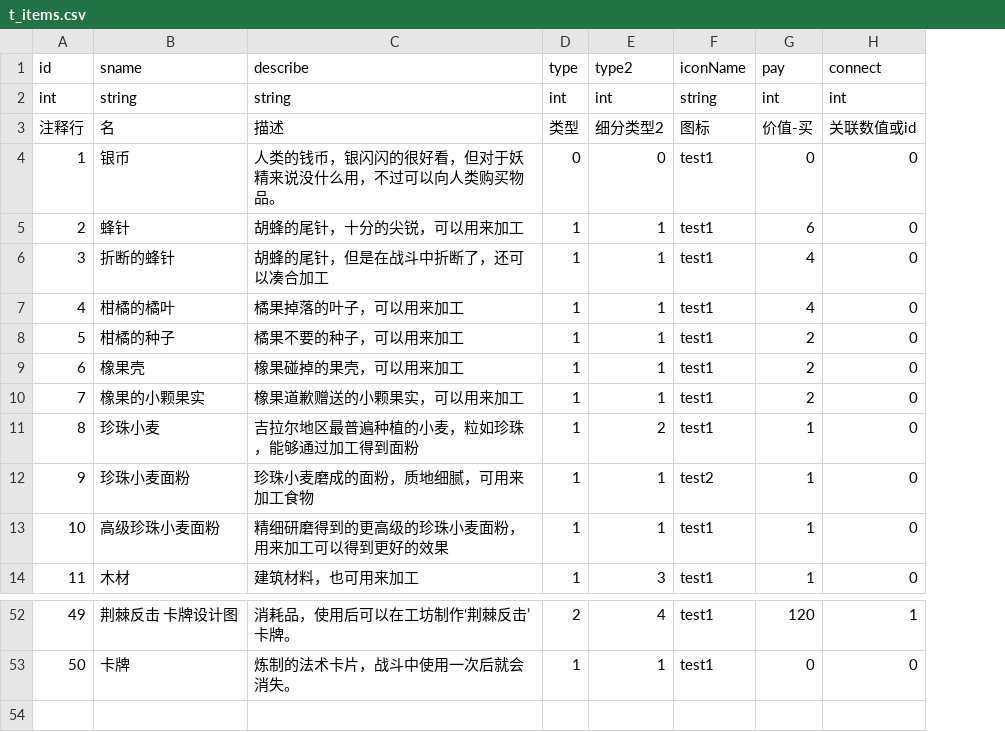
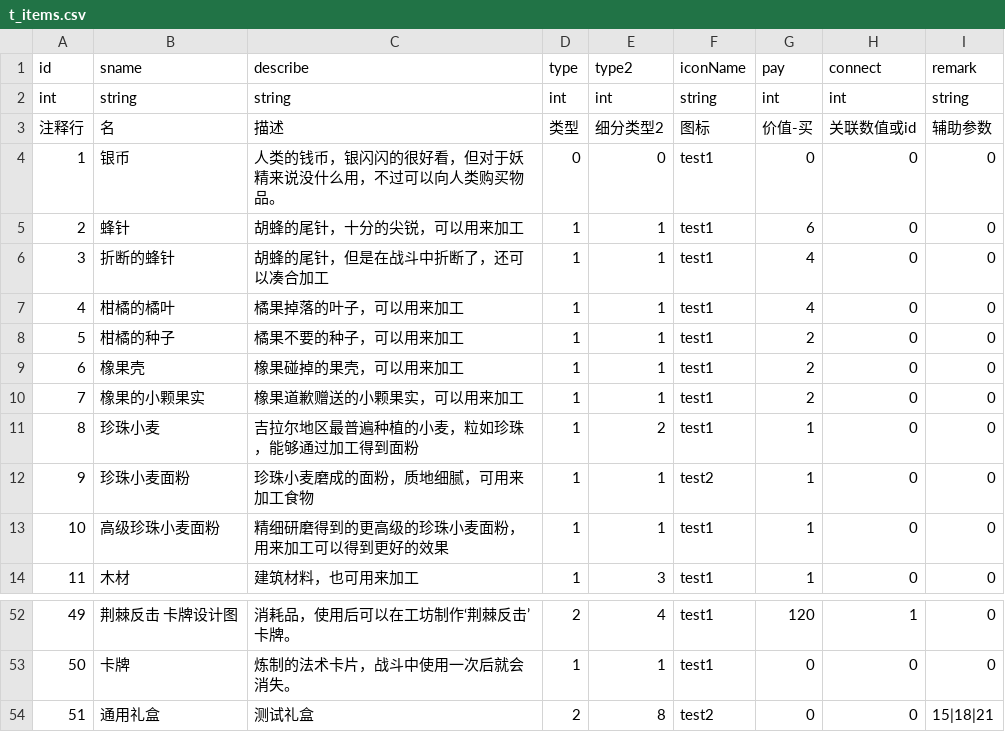
Before and after one commit to Aokoji/Sprite, a CSV file: Data/Table/t_items.csv, drawn as a sheet; only a part is shown, gaps mark what is left out; the diff names each change by its address in the sheet, - before the commit and + after, or states it on an @@ line.

```diff
--- a/Data/Table/t_items.csv
+++ b/Data/Table/t_items.csv
+column I (remark), rows 2-14: string | 辅助参数 | 0 | 0 | 0 | 0 | 0 | 0 | 0 | 0 | 0 | 0 | 0; rows 52-53: 0 | 0
+row 54: 51 | 通用礼盒 | 测试礼盒 | 2 | 8 | test2 | 0 | 0 | 15|18|21
```
Also changed, not shown: Data/Table/t_ActorMessage.csv, Data/Table/t_ExplorMap.csv, 28 other files.
